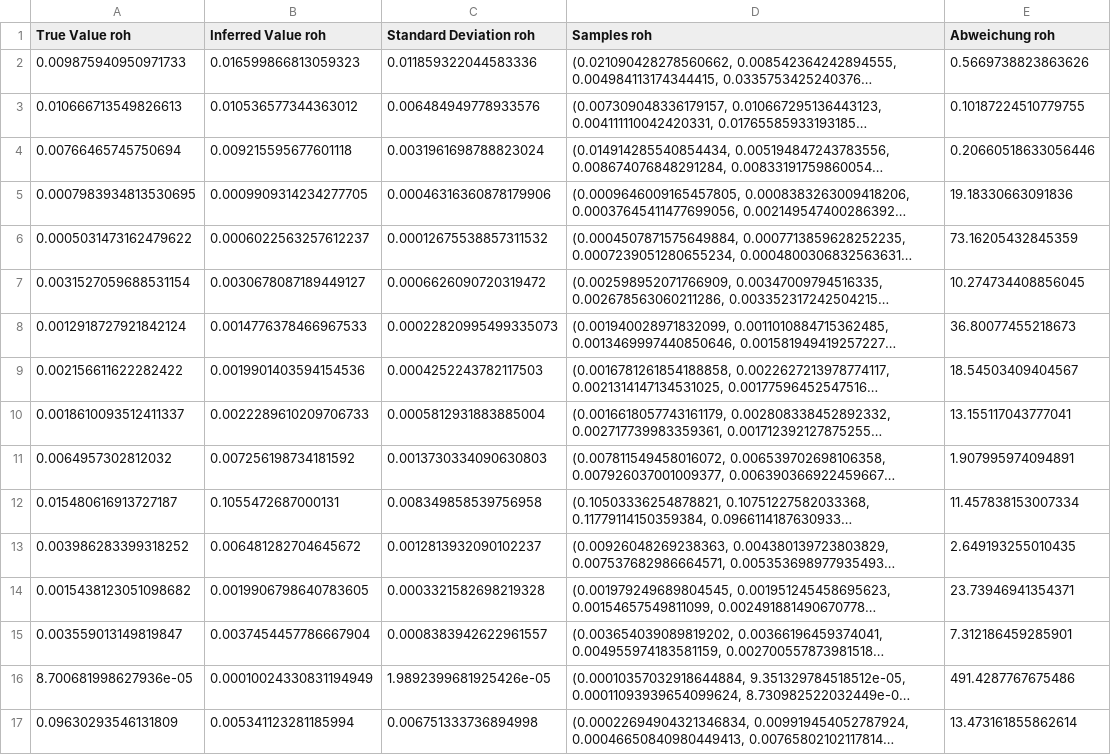
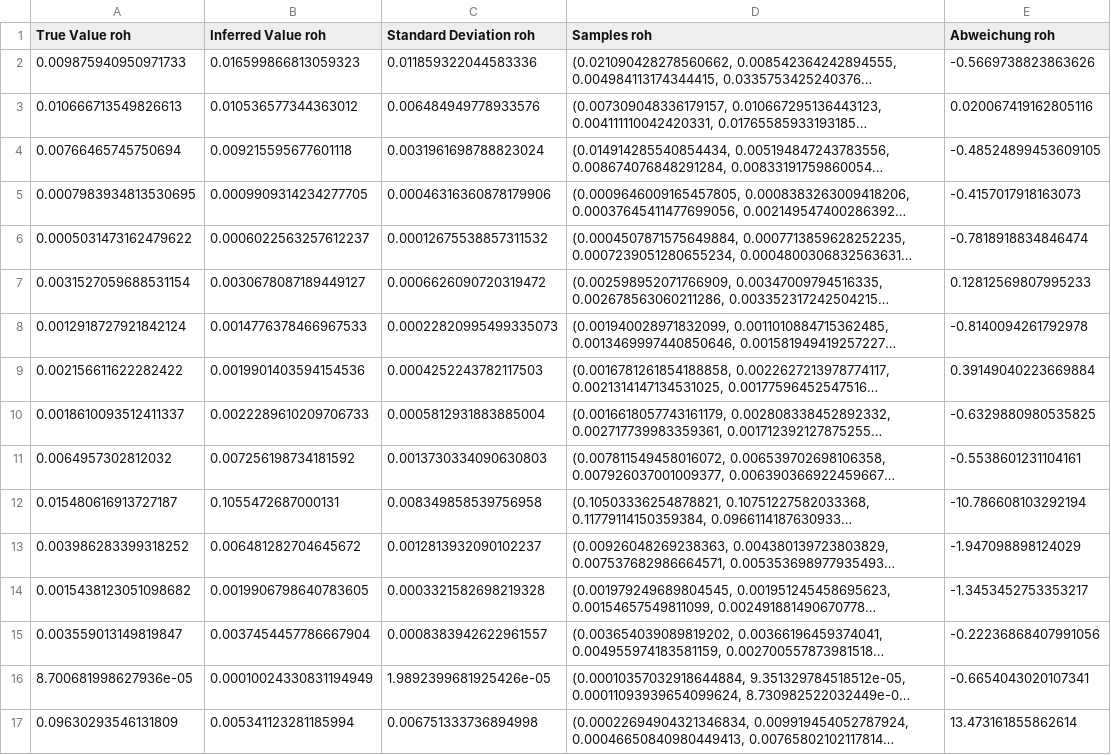
Before and after one commit to rubba0220/Bachelorarbeit, a CSV file: data_roh.csv, drawn as a sheet; long unchanged cells end in …; the diff names each change by its address in the sheet, - before the commit and + after, or states it on an @@ line.

```diff
--- a/data_roh.csv
+++ b/data_roh.csv
-E2 (Abweichung roh): 0.5669738823863626
+E2 (Abweichung roh): -0.5669738823863626
-E3 (Abweichung roh): 0.10187224510779755
+E3 (Abweichung roh): 0.020067419162805116
-E4 (Abweichung roh): 0.20660518633056446
+E4 (Abweichung roh): -0.48524899453609105
-E5 (Abweichung roh): 19.18330663091836
+E5 (Abweichung roh): -0.4157017918163073
-E6 (Abweichung roh): 73.16205432845359
+E6 (Abweichung roh): -0.7818918834846474
-E7 (Abweichung roh): 10.274734408856045
+E7 (Abweichung roh): 0.12812569807995233
-E8 (Abweichung roh): 36.80077455218673
+E8 (Abweichung roh): -0.8140094261792978
-E9 (Abweichung roh): 18.54503409404567
+E9 (Abweichung roh): 0.39149040223669884
-E10 (Abweichung roh): 13.155117043777041
+E10 (Abweichung roh): -0.6329880980535825
-E11 (Abweichung roh): 1.907995974094891
+E11 (Abweichung roh): -0.5538601231104161
-E12 (Abweichung roh): 11.457838153007334
+E12 (Abweichung roh): -10.786608103292194
-E13 (Abweichung roh): 2.649193255010435
+E13 (Abweichung roh): -1.947098898124029
-E14 (Abweichung roh): 23.73946941354371
+E14 (Abweichung roh): -1.3453452753353217
-E15 (Abweichung roh): 7.312186459285901
+E15 (Abweichung roh): -0.22236868407991056
-E16 (Abweichung roh): 491.4287767675486
+E16 (Abweichung roh): -0.6654043020107341
```
Also changed, not shown: data_sigma.csv, 1 other file.
